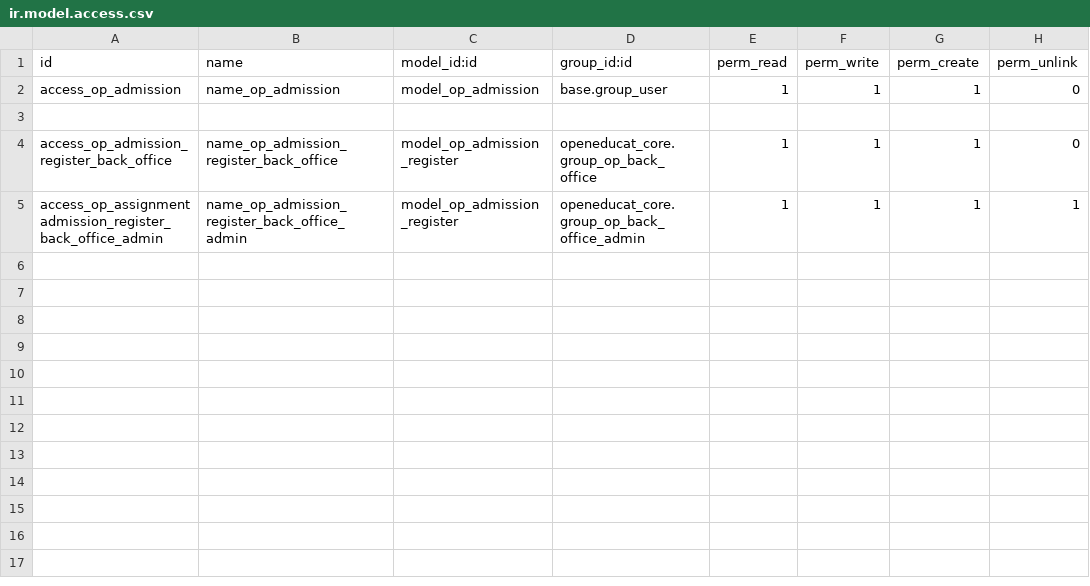
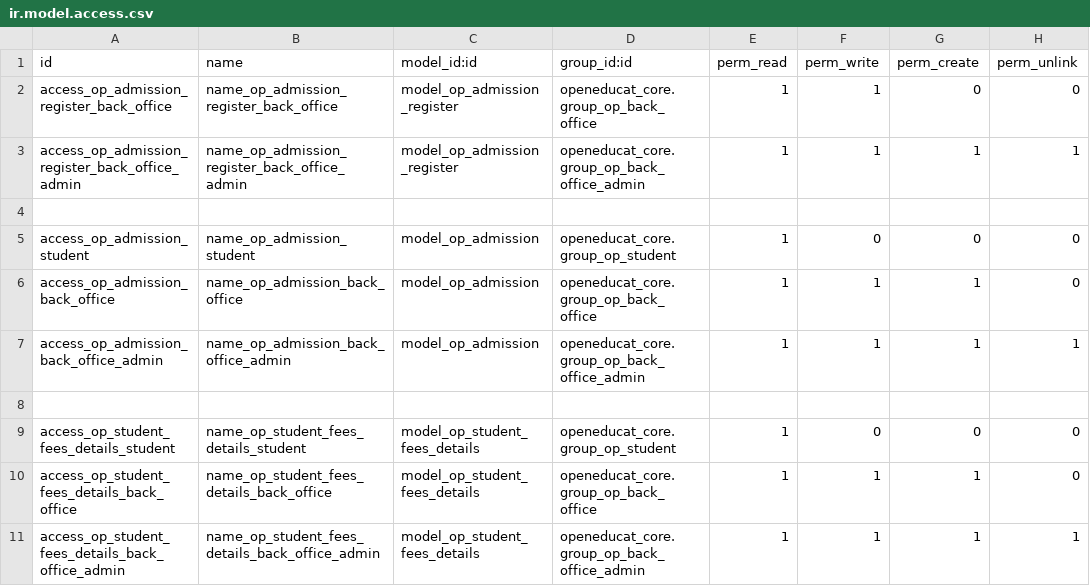
Before and after one commit to openeducat/openeducat_erp, a CSV file: openeducat_admission/security/ir.model.access.csv, drawn as a sheet; addresses are those after the commit; the diff names each change by its address in the sheet, - before the commit and + after, or states it on an @@ line.

```diff
--- a/openeducat_admission/security/ir.model.access.csv
+++ b/openeducat_admission/security/ir.model.access.csv
-A2 (id): access_op_admission
+A2 (id): access_op_admission_register_back_office
-B2 (name): name_op_admission
+B2 (name): name_op_admission_register_back_office
-C2 (model_id:id): model_op_admission
+C2 (model_id:id): model_op_admission_register
-D2 (group_id:id): base.group_user
+D2 (group_id:id): openeducat_core.group_op_back_office
-G2 (perm_create): 1
+G2 (perm_create): 0
+row 3: access_op_admission_register_back_office_admin | name_op_admission_register_back_office_admin | model_op_admission_register | openeducat_core.group_op_back_office_admin | 1 | 1 | 1 | 1
+row 5: access_op_admission_student | name_op_admission_student | model_op_admission | openeducat_core.group_op_student | 1 | 0 | 0 | 0
-A6 (id): access_op_admission_register_back_office
+A6 (id): access_op_admission_back_office
-B6 (name): name_op_admission_register_back_office
+B6 (name): name_op_admission_back_office
-C6:C7 (model_id:id): model_op_admission_register
+C6:C7 (model_id:id): model_op_admission
-A7 (id): access_op_assignmentadmission_register_back_office_admin
+A7 (id): access_op_admission_back_office_admin
-B7 (name): name_op_admission_register_back_office_admin
+B7 (name): name_op_admission_back_office_admin
+row 8: (empty)
+row 9: access_op_student_fees_details_student | name_op_student_fees_details_student | model_op_student_fees_details | openeducat_core.group_op_student | 1 | 0 | 0 | 0
+row 10: access_op_student_fees_details_back_office | name_op_student_fees_details_back_office | model_op_student_fees_details | openeducat_core.group_op_back_office | 1 | 1 | 1 | 0
+row 11: access_op_student_fees_details_back_office_admin | name_op_student_fees_details_back_office_admin | model_op_student_fees_details | openeducat_core.group_op_back_office_admin | 1 | 1 | 1 | 1
```
Also changed, not shown: openeducat_activity/security/ir.model.access.csv, openeducat_assignment/security/ir.model.access.csv, 9 other files.
